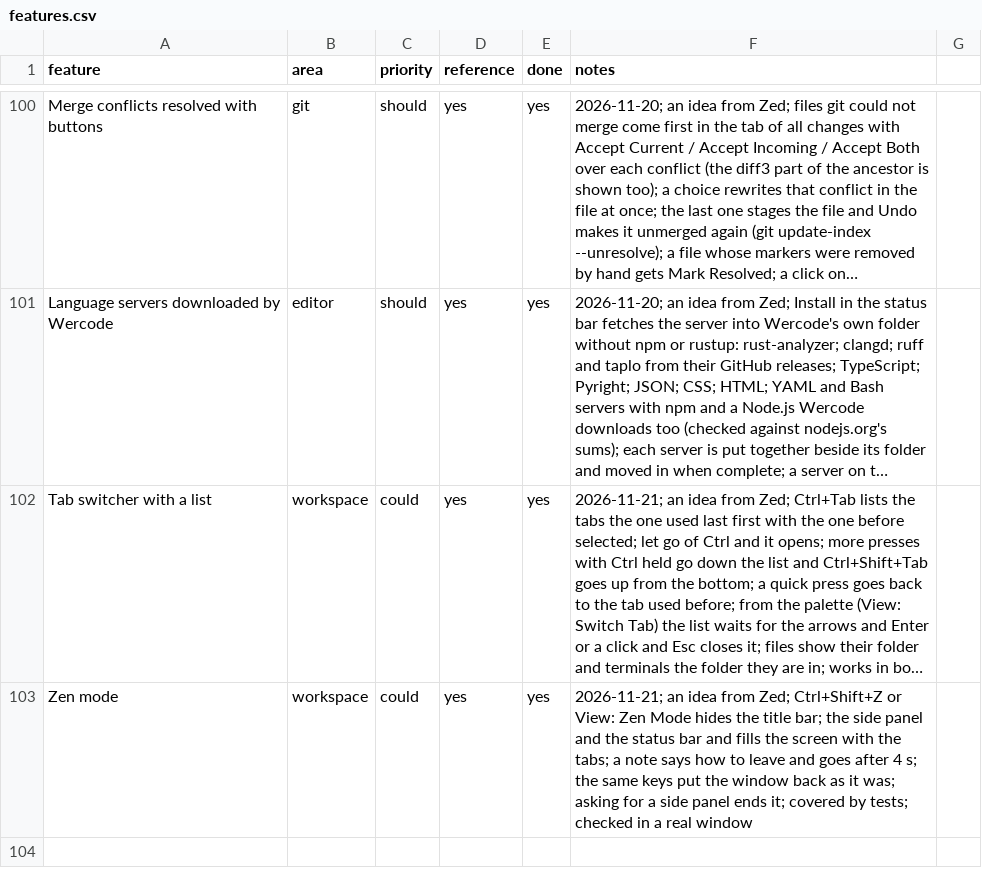
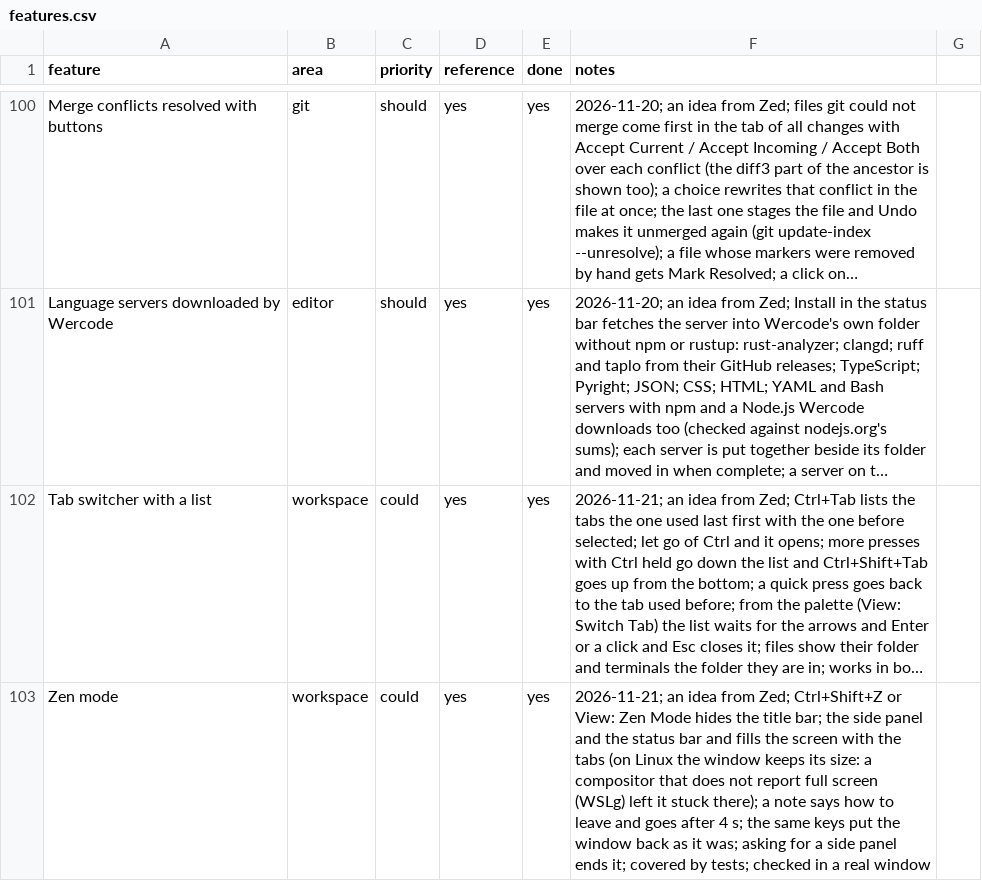
Before and after one commit to Werroks/Wercode, a CSV file: docs/features.csv, drawn as a sheet; only a part is shown, gaps mark what is left out; long unchanged cells end in …; the diff names each change by its address in the sheet, - before the commit and + after, or states it on an @@ line.

```diff
--- a/docs/features.csv
+++ b/docs/features.csv
-F103 (notes): …with the tabs; a note…
+F103 (notes): …with the tabs (on Linux the window keeps its size: a compositor that does not report full screen (WSLg) left it stuck there); a note…
```
Also changed, not shown: 2 other files.
